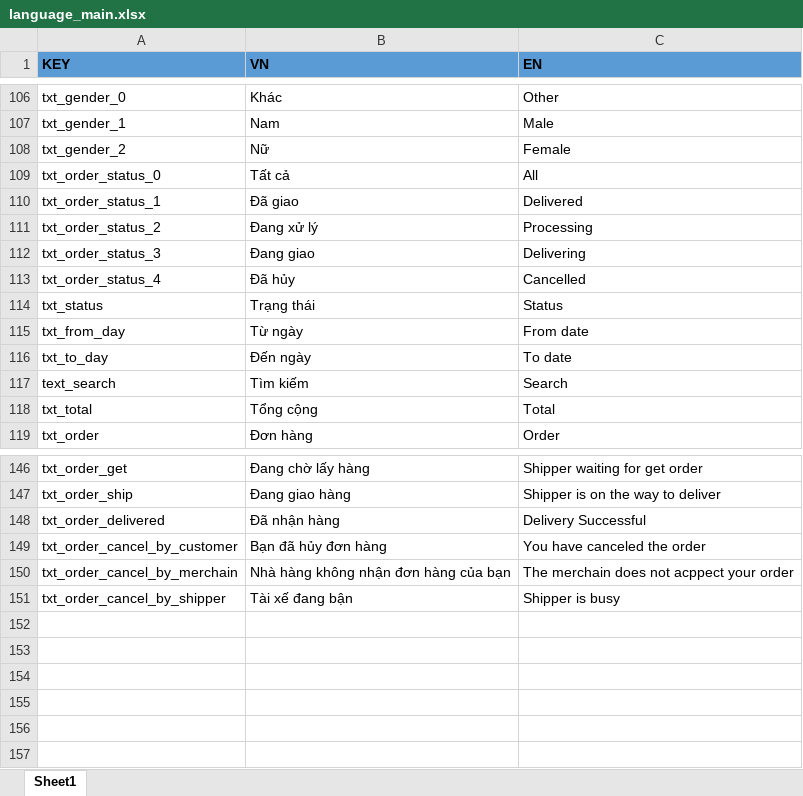
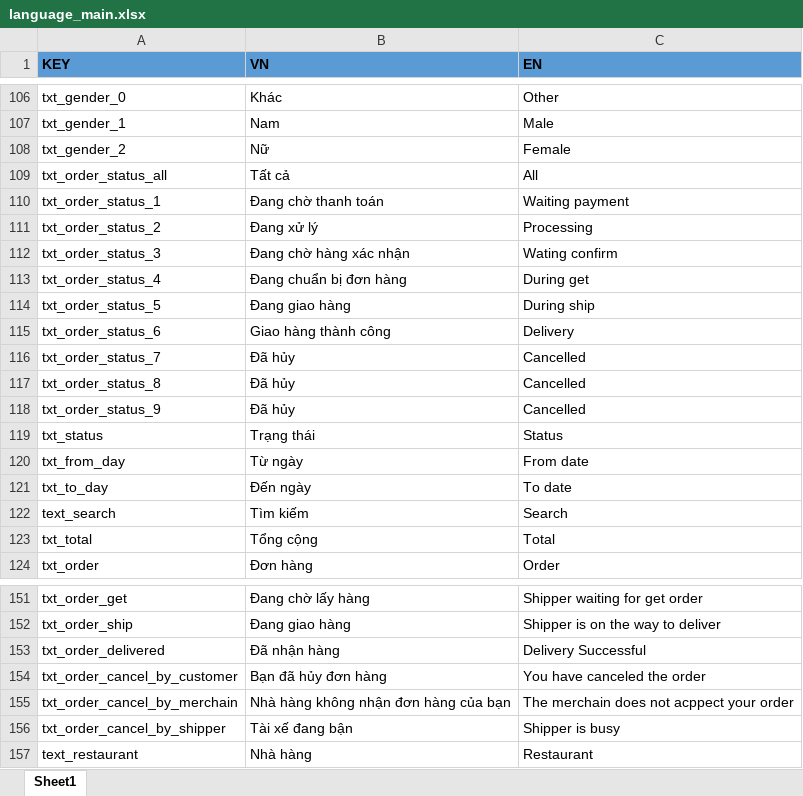
Before and after one commit to PLHB1712289/customer-delivery-food, an Excel workbook: tools/text-wrapper/language_main.xlsx, sheet Sheet1, drawn as a sheet; only a part is shown, gaps mark what is left out; values as stored, in another font and other column widths than the file's, no borders; addresses are those after the commit; the diff names each change by its address in the sheet, - before the commit and + after, or states it on an @@ line.

Commit message:
[OrderHistory] match protocol

```diff
--- a/tools/text-wrapper/language_main.xlsx (sheet Sheet1)
+++ b/tools/text-wrapper/language_main.xlsx (sheet Sheet1)
-A109 (KEY): txt_order_status_0
+A109 (KEY): txt_order_status_all
-B110 (VN): Đã giao
+B110 (VN): Đang chờ thanh toán
-C110 (EN): Delivered
+C110 (EN): Waiting payment
-B112 (VN): Đang giao
+B112 (VN): Đang chờ hàng xác nhận
-C112 (EN): Delivering
+C112 (EN): Wating confirm
+row 113: txt_order_status_4 | Đang chuẩn bị đơn hàng | During get
+row 114: txt_order_status_5 | Đang giao hàng | During ship
+row 115: txt_order_status_6 | Giao hàng thành công | Delivery
-A116 (KEY): txt_order_status_4
+A116 (KEY): txt_order_status_7
+row 117: txt_order_status_8 | Đã hủy | Cancelled
+row 118: txt_order_status_9 | Đã hủy | Cancelled
+row 157: text_restaurant | Nhà hàng | Restaurant
```
Also changed, not shown: 18 other files.
